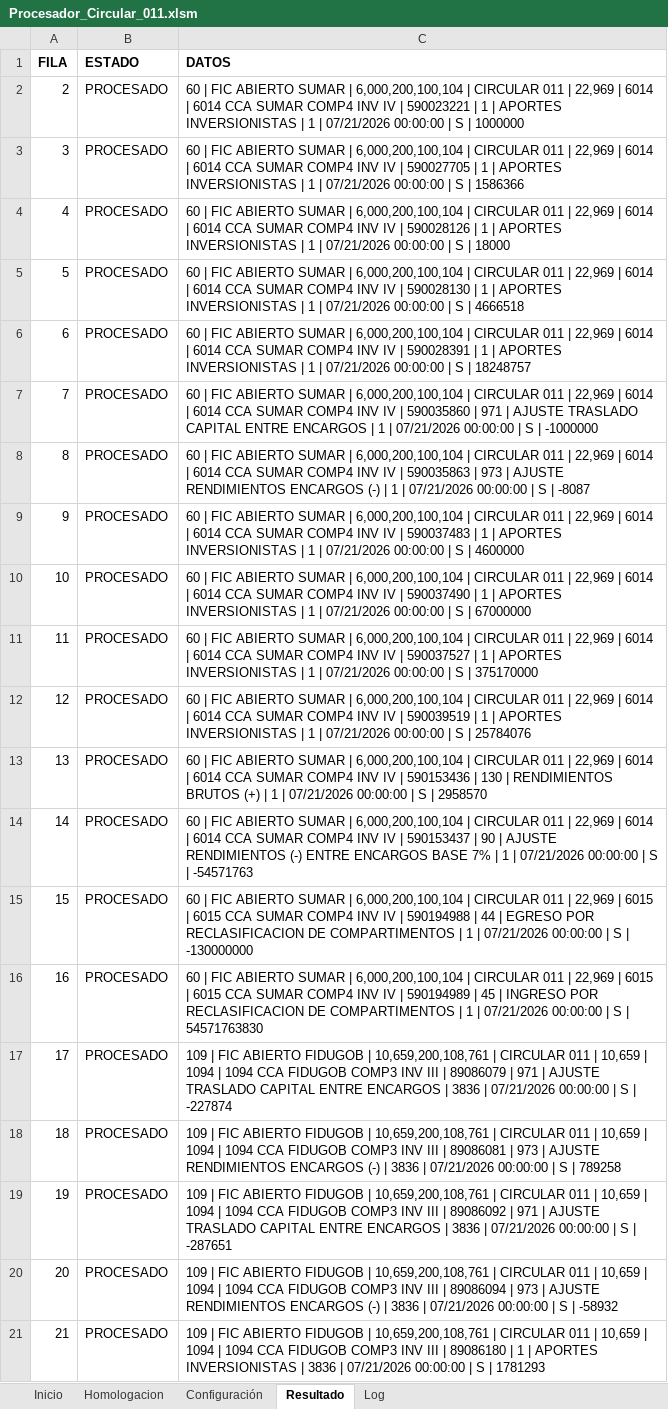
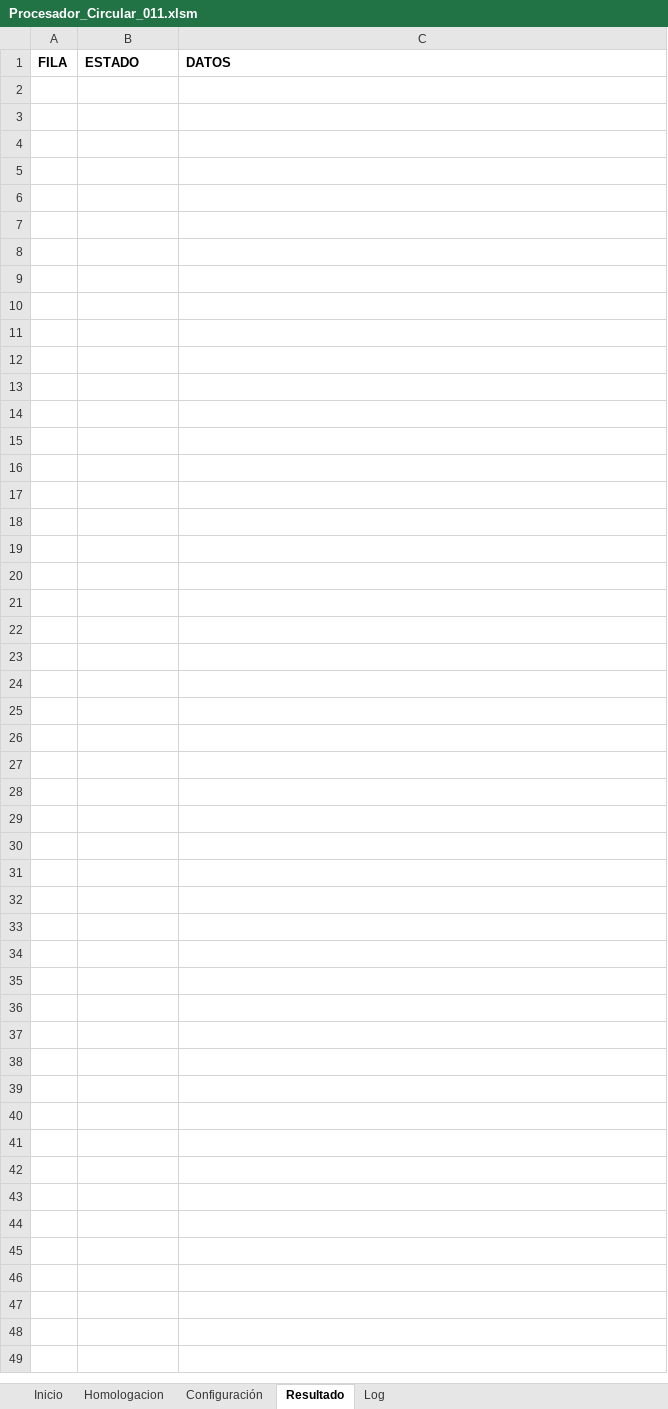
Before and after one commit to angelreaper/Ciruclar_011, an Excel workbook: Procesador_Circular_011.xlsm, sheet Resultado, drawn as a sheet; only a part is shown; values as stored, in another font and other column widths than the file's, no borders; the diff covers the shown part only; the diff names each change by its address in the sheet, - before the commit and + after, or states it on an @@ line.

```diff
--- a/Procesador_Circular_011.xlsm (sheet Resultado)
+++ b/Procesador_Circular_011.xlsm (sheet Resultado)
-row 2: 2 | PROCESADO | 60 | FIC ABIERTO SUMAR | 6,000,200,100,104 | CIRCULAR 011 | 22,969 | 6014 | 6014 CCA SUMAR COMP4 INV IV | 590023221 | 1 | APORTES INVERSIONISTAS | 1 | 07/21/2026 00:00:00 | S | 1000000
-row 3: 3 | PROCESADO | 60 | FIC ABIERTO SUMAR | 6,000,200,100,104 | CIRCULAR 011 | 22,969 | 6014 | 6014 CCA SUMAR COMP4 INV IV | 590027705 | 1 | APORTES INVERSIONISTAS | 1 | 07/21/2026 00:00:00 | S | 1586366
-row 4: 4 | PROCESADO | 60 | FIC ABIERTO SUMAR | 6,000,200,100,104 | CIRCULAR 011 | 22,969 | 6014 | 6014 CCA SUMAR COMP4 INV IV | 590028126 | 1 | APORTES INVERSIONISTAS | 1 | 07/21/2026 00:00:00 | S | 18000
-row 5: 5 | PROCESADO | 60 | FIC ABIERTO SUMAR | 6,000,200,100,104 | CIRCULAR 011 | 22,969 | 6014 | 6014 CCA SUMAR COMP4 INV IV | 590028130 | 1 | APORTES INVERSIONISTAS | 1 | 07/21/2026 00:00:00 | S | 4666518
-row 6: 6 | PROCESADO | 60 | FIC ABIERTO SUMAR | 6,000,200,100,104 | CIRCULAR 011 | 22,969 | 6014 | 6014 CCA SUMAR COMP4 INV IV | 590028391 | 1 | APORTES INVERSIONISTAS | 1 | 07/21/2026 00:00:00 | S | 18248757
-row 7: 7 | PROCESADO | 60 | FIC ABIERTO SUMAR | 6,000,200,100,104 | CIRCULAR 011 | 22,969 | 6014 | 6014 CCA SUMAR COMP4 INV IV | 590035860 | 971 | AJUSTE TRASLADO CAPITAL ENTRE ENCARGOS | 1 | 07/21/2026 00:00:00 | S | -1000000
-row 8: 8 | PROCESADO | 60 | FIC ABIERTO SUMAR | 6,000,200,100,104 | CIRCULAR 011 | 22,969 | 6014 | 6014 CCA SUMAR COMP4 INV IV | 590035863 | 973 | AJUSTE RENDIMIENTOS ENCARGOS (-) | 1 | 07/21/2026 00:00:00 | S | -8087
-row 9: 9 | PROCESADO | 60 | FIC ABIERTO SUMAR | 6,000,200,100,104 | CIRCULAR 011 | 22,969 | 6014 | 6014 CCA SUMAR COMP4 INV IV | 590037483 | 1 | APORTES INVERSIONISTAS | 1 | 07/21/2026 00:00:00 | S | 4600000
-row 10: 10 | PROCESADO | 60 | FIC ABIERTO SUMAR | 6,000,200,100,104 | CIRCULAR 011 | 22,969 | 6014 | 6014 CCA SUMAR COMP4 INV IV | 590037490 | 1 | APORTES INVERSIONISTAS | 1 | 07/21/2026 00:00:00 | S | 67000000
-row 11: 11 | PROCESADO | 60 | FIC ABIERTO SUMAR | 6,000,200,100,104 | CIRCULAR 011 | 22,969 | 6014 | 6014 CCA SUMAR COMP4 INV IV | 590037527 | 1 | APORTES INVERSIONISTAS | 1 | 07/21/2026 00:00:00 | S | 375170000
-row 12: 12 | PROCESADO | 60 | FIC ABIERTO SUMAR | 6,000,200,100,104 | CIRCULAR 011 | 22,969 | 6014 | 6014 CCA SUMAR COMP4 INV IV | 590039519 | 1 | APORTES INVERSIONISTAS | 1 | 07/21/2026 00:00:00 | S | 25784076
-row 13: 13 | PROCESADO | 60 | FIC ABIERTO SUMAR | 6,000,200,100,104 | CIRCULAR 011 | 22,969 | 6014 | 6014 CCA SUMAR COMP4 INV IV | 590153436 | 130 | RENDIMIENTOS BRUTOS (+) | 1 | 07/21/2026 00:00:00 | S | 2958570
-row 14: 14 | PROCESADO | 60 | FIC ABIERTO SUMAR | 6,000,200,100,104 | CIRCULAR 011 | 22,969 | 6014 | 6014 CCA SUMAR COMP4 INV IV | 590153437 | 90 | AJUSTE RENDIMIENTOS (-) ENTRE ENCARGOS BASE 7% | 1 | 07/21/2026 00:00:00 | S | -54571763
-row 15: 15 | PROCESADO | 60 | FIC ABIERTO SUMAR | 6,000,200,100,104 | CIRCULAR 011 | 22,969 | 6015 | 6015 CCA SUMAR COMP4 INV IV | 590194988 | 44 | EGRESO POR RECLASIFICACION DE COMPARTIMENTOS | 1 | 07/21/2026 00:00:00 | S | -130000000
-row 16: 16 | PROCESADO | 60 | FIC ABIERTO SUMAR | 6,000,200,100,104 | CIRCULAR 011 | 22,969 | 6015 | 6015 CCA SUMAR COMP4 INV IV | 590194989 | 45 | INGRESO POR RECLASIFICACION DE COMPARTIMENTOS | 1 | 07/21/2026 00:00:00 | S | 54571763830
-row 17: 17 | PROCESADO | 109 | FIC ABIERTO FIDUGOB | 10,659,200,108,761 | CIRCULAR 011 | 10,659 | 1094 | 1094 CCA FIDUGOB COMP3 INV III | 89086079 | 971 | AJUSTE TRASLADO CAPITAL ENTRE ENCARGOS | 3836 | 07/21/2026 00:00:00 | S | -227874
-row 18: 18 | PROCESADO | 109 | FIC ABIERTO FIDUGOB | 10,659,200,108,761 | CIRCULAR 011 | 10,659 | 1094 | 1094 CCA FIDUGOB COMP3 INV III | 89086081 | 973 | AJUSTE RENDIMIENTOS ENCARGOS (-) | 3836 | 07/21/2026 00:00:00 | S | 789258
-row 19: 19 | PROCESADO | 109 | FIC ABIERTO FIDUGOB | 10,659,200,108,761 | CIRCULAR 011 | 10,659 | 1094 | 1094 CCA FIDUGOB COMP3 INV III | 89086092 | 971 | AJUSTE TRASLADO CAPITAL ENTRE ENCARGOS | 3836 | 07/21/2026 00:00:00 | S | -287651
-row 20: 20 | PROCESADO | 109 | FIC ABIERTO FIDUGOB | 10,659,200,108,761 | CIRCULAR 011 | 10,659 | 1094 | 1094 CCA FIDUGOB COMP3 INV III | 89086094 | 973 | AJUSTE RENDIMIENTOS ENCARGOS (-) | 3836 | 07/21/2026 00:00:00 | S | -58932
-row 21: 21 | PROCESADO | 109 | FIC ABIERTO FIDUGOB | 10,659,200,108,761 | CIRCULAR 011 | 10,659 | 1094 | 1094 CCA FIDUGOB COMP3 INV III | 89086180 | 1 | APORTES INVERSIONISTAS | 3836 | 07/21/2026 00:00:00 | S | 1781293
```
Also changed, not shown: 14 removed rows elsewhere in this sheet, sheet Log, sheet Homologacion, sheet Inicio, charts or pictures.
